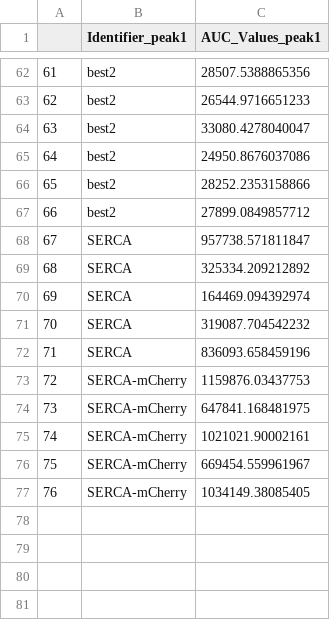
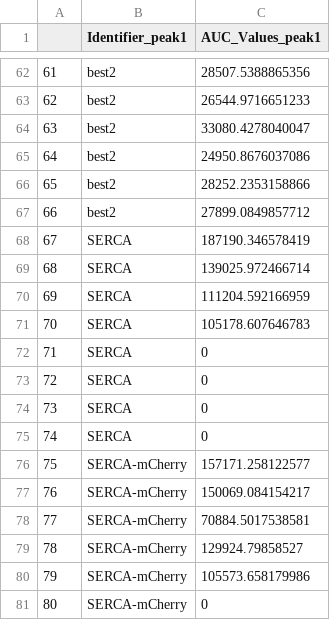
Before and after one commit to jrb07/auc_bates, a CSV file: out/peak1_distance_auc_out.csv, drawn as a sheet; only a part is shown, gaps mark what is left out.

```diff
--- a/out/peak1_distance_auc_out.csv
+++ b/out/peak1_distance_auc_out.csv
@@ -67,11 +67,15 @@
 "66","best2",27899.0849857712
-"67","SERCA",957738.571811847
-"68","SERCA",325334.209212892
-"69","SERCA",164469.094392974
-"70","SERCA",319087.704542232
-"71","SERCA",836093.658459196
-"72","SERCA-mCherry",1159876.03437753
-"73","SERCA-mCherry",647841.168481975
-"74","SERCA-mCherry",1021021.90002161
-"75","SERCA-mCherry",669454.559961967
-"76","SERCA-mCherry",1034149.38085405
+"67","SERCA",187190.346578419
+"68","SERCA",139025.972466714
+"69","SERCA",111204.592166959
+"70","SERCA",105178.607646783
+"71","SERCA",0
+"72","SERCA",0
+"73","SERCA",0
+"74","SERCA",0
+"75","SERCA-mCherry",157171.258122577
+"76","SERCA-mCherry",150069.084154217
+"77","SERCA-mCherry",70884.5017538581
+"78","SERCA-mCherry",129924.79858527
+"79","SERCA-mCherry",105573.658179986
+"80","SERCA-mCherry",0
```
Also changed, not shown: out/compiled/auc_out_compiled.csv, out/peak2_distance_auc_out.csv, 10 other files.
